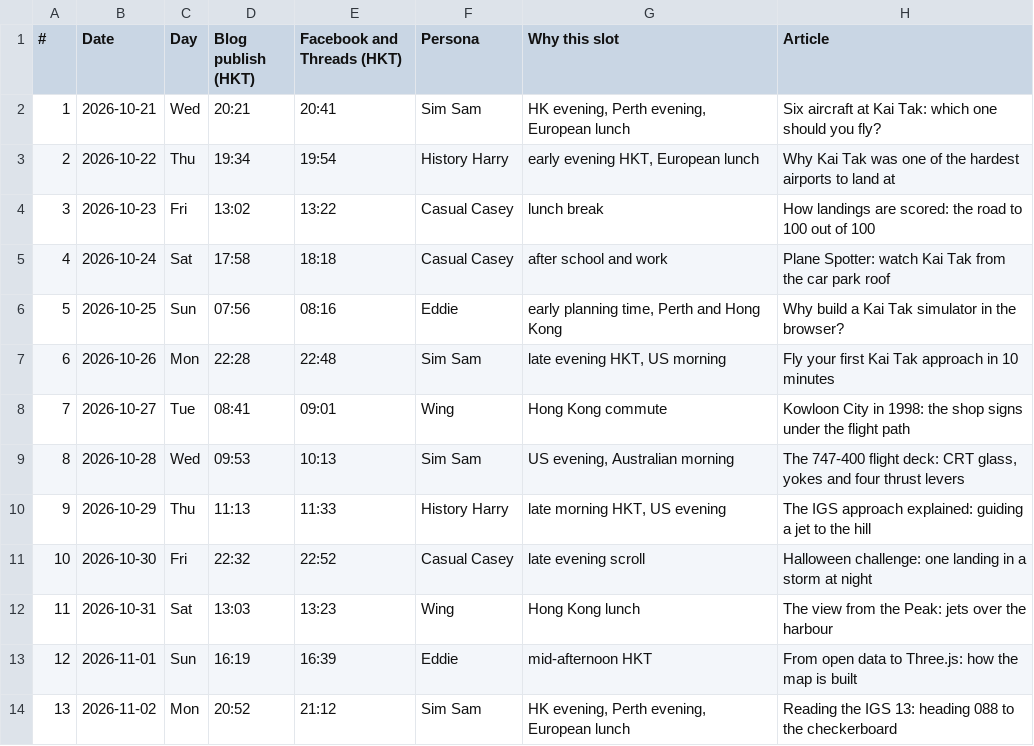
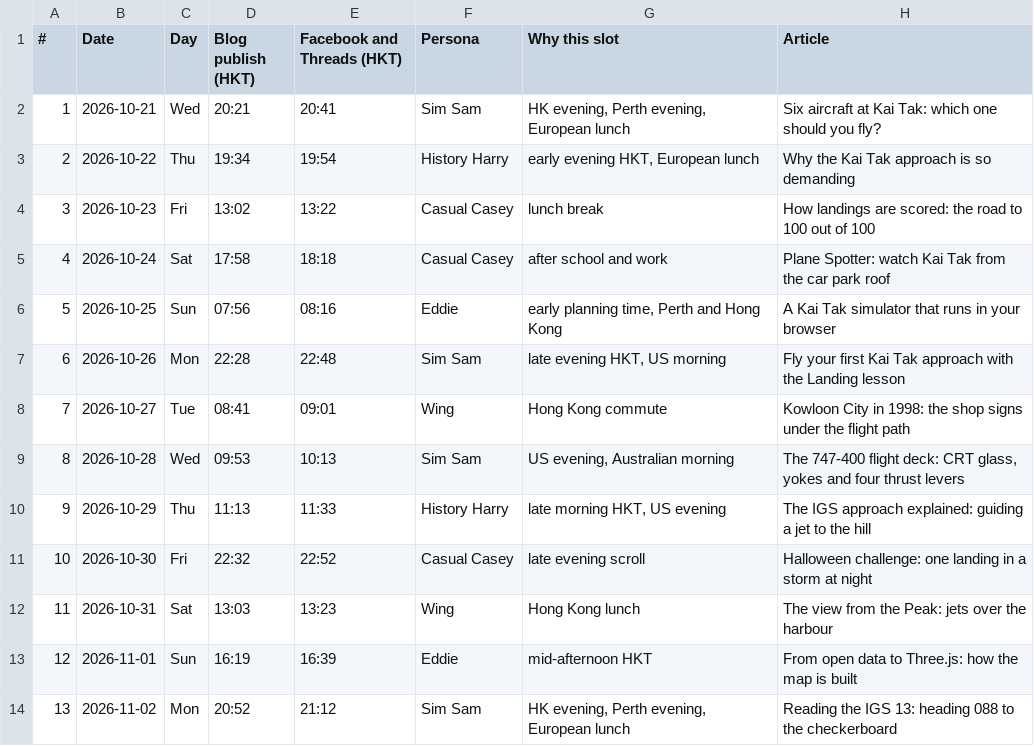
Before and after one commit to Ragnahhhhrock/flykaitak, a CSV file: docs/content-strategy/posting-schedule.csv, drawn as a sheet; only a part is shown.

```diff
--- a/docs/content-strategy/posting-schedule.csv
+++ b/docs/content-strategy/posting-schedule.csv
@@ -2,7 +2,7 @@
 1,2026-10-21,Wed,20:21,20:41,Sim Sam,"HK evening, Perth evening, European lunch",Six aircraft at Kai Tak: which one should you fly?
-2,2026-10-22,Thu,19:34,19:54,History Harry,"early evening HKT, European lunch",Why Kai Tak was one of the hardest airports to land at
+2,2026-10-22,Thu,19:34,19:54,History Harry,"early evening HKT, European lunch",Why the Kai Tak approach is so demanding
 3,2026-10-23,Fri,13:02,13:22,Casual Casey,lunch break,How landings are scored: the road to 100 out of 100
 4,2026-10-24,Sat,17:58,18:18,Casual Casey,after school and work,Plane Spotter: watch Kai Tak from the car park roof
-5,2026-10-25,Sun,07:56,08:16,Eddie,"early planning time, Perth and Hong Kong",Why build a Kai Tak simulator in the browser?
-6,2026-10-26,Mon,22:28,22:48,Sim Sam,"late evening HKT, US morning",Fly your first Kai Tak approach in 10 minutes
+5,2026-10-25,Sun,07:56,08:16,Eddie,"early planning time, Perth and Hong Kong",A Kai Tak simulator that runs in your browser
+6,2026-10-26,Mon,22:28,22:48,Sim Sam,"late evening HKT, US morning",Fly your first Kai Tak approach with the Landing lesson
 7,2026-10-27,Tue,08:41,09:01,Wing,Hong Kong commute,Kowloon City in 1998: the shop signs under the flight path
```
Also changed, not shown: docs/content-strategy/content-calendar.csv, 27 other files.
